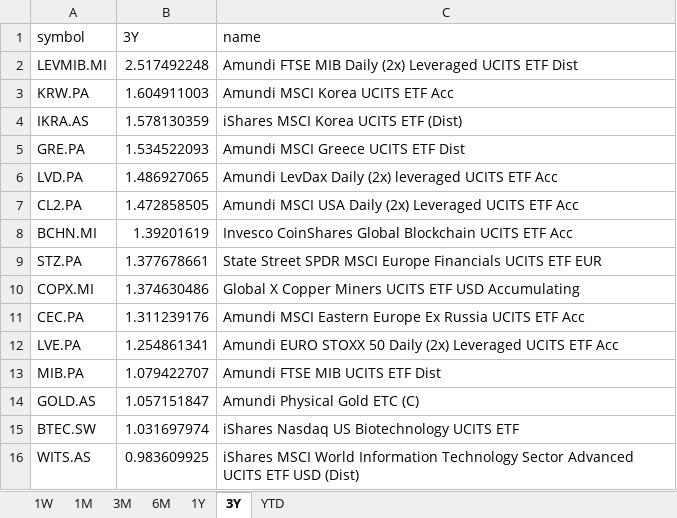
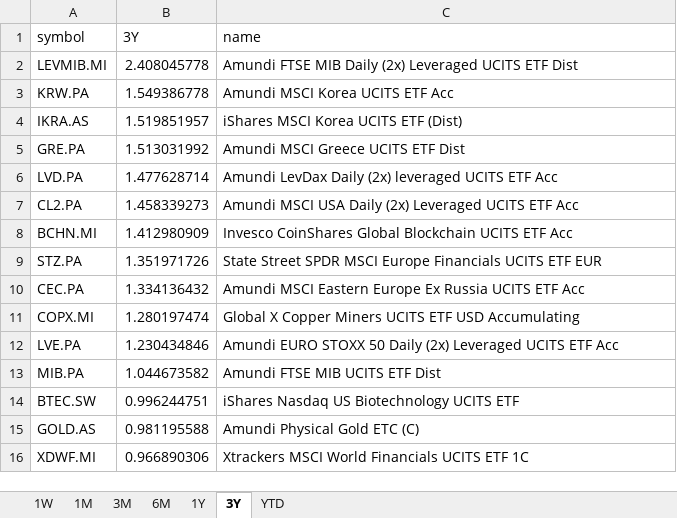
Before and after one commit to laceto/myfinance2, an Excel workbook: data/results/etf/returns_ranking.xlsx, sheet 3Y, drawn as a sheet; values as stored, in another font and other column widths than the file's, no borders; removed rows and columns are numbered as before the commit, all else as after; the diff names each change by its address in the sheet, - before the commit and + after, or states it on an @@ line.

```diff
--- a/data/results/etf/returns_ranking.xlsx (sheet 3Y)
+++ b/data/results/etf/returns_ranking.xlsx (sheet 3Y)
-B2 (3Y): 2.517492248
+B2 (3Y): 2.408045778
-B3 (3Y): 1.604911003
+B3 (3Y): 1.549386778
-B4 (3Y): 1.578130359
+B4 (3Y): 1.519851957
-B5 (3Y): 1.534522093
+B5 (3Y): 1.513031992
-B6 (3Y): 1.486927065
+B6 (3Y): 1.477628714
-B7 (3Y): 1.472858505
+B7 (3Y): 1.458339273
-B8 (3Y): 1.39201619
+B8 (3Y): 1.412980909
-B9 (3Y): 1.377678661
+B9 (3Y): 1.351971726
-row 10: COPX.MI | 1.374630486 | Global X Copper Miners UCITS ETF USD Accumulating
-B10 (3Y): 1.311239176
+B10 (3Y): 1.334136432
+row 11: COPX.MI | 1.280197474 | Global X Copper Miners UCITS ETF USD Accumulating
-B12 (3Y): 1.254861341
+B12 (3Y): 1.230434846
-B13 (3Y): 1.079422707
+B13 (3Y): 1.044673582
-row 14: GOLD.AS | 1.057151847 | Amundi Physical Gold ETC (C)
-B14 (3Y): 1.031697974
+B14 (3Y): 0.996244751
-row 16: WITS.AS | 0.983609925 | iShares MSCI World Information Technology Sector Advanced UCITS ETF USD (Dist)
+row 15: GOLD.AS | 0.981195588 | Amundi Physical Gold ETC (C)
+row 16: XDWF.MI | 0.966890306 | Xtrackers MSCI World Financials UCITS ETF 1C
```
Also changed, not shown: sheet 1W, sheet 3M, sheet 6M, sheet 1M, sheet 1Y, sheet YTD, 2 other files.
